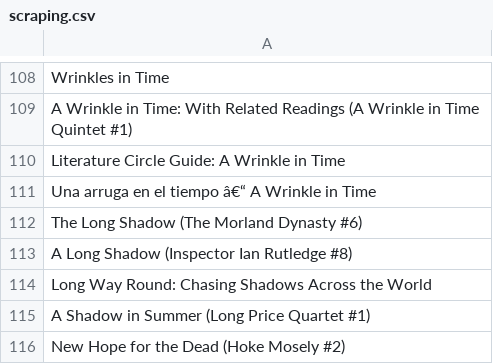
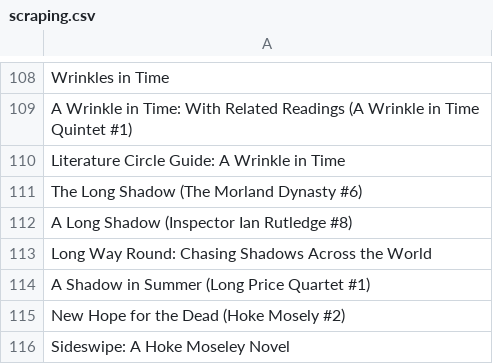
Before and after one commit to yurii151/final_project, a CSV file: Resources/scraping.csv, drawn as a sheet; only a part is shown, gaps mark what is left out; the shorter side is filled out with more unchanged rows; the diff names each change by its address in the sheet, - before the commit and + after, or states it on an @@ line.

Commit message:
Scraping code: Should be final code, running it now to try and get final dataset

```diff
--- a/Resources/scraping.csv
+++ b/Resources/scraping.csv
-row 111: Una arruga en el tiempo â€“ A Wrinkle in Time
```
Also changed, not shown: Resources/genre.csv, 3 other files.
